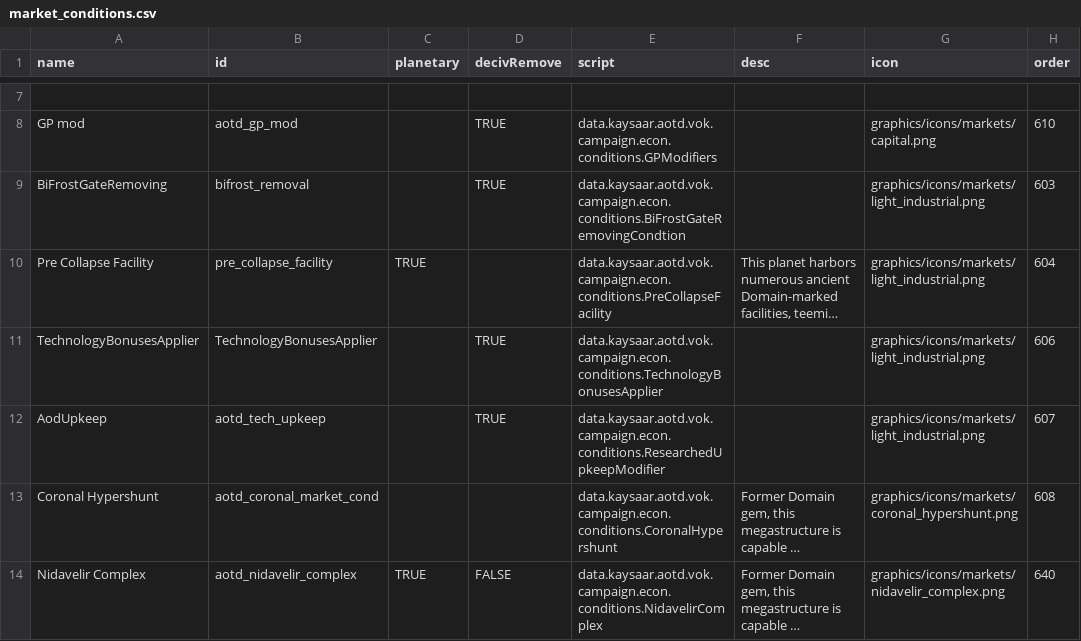
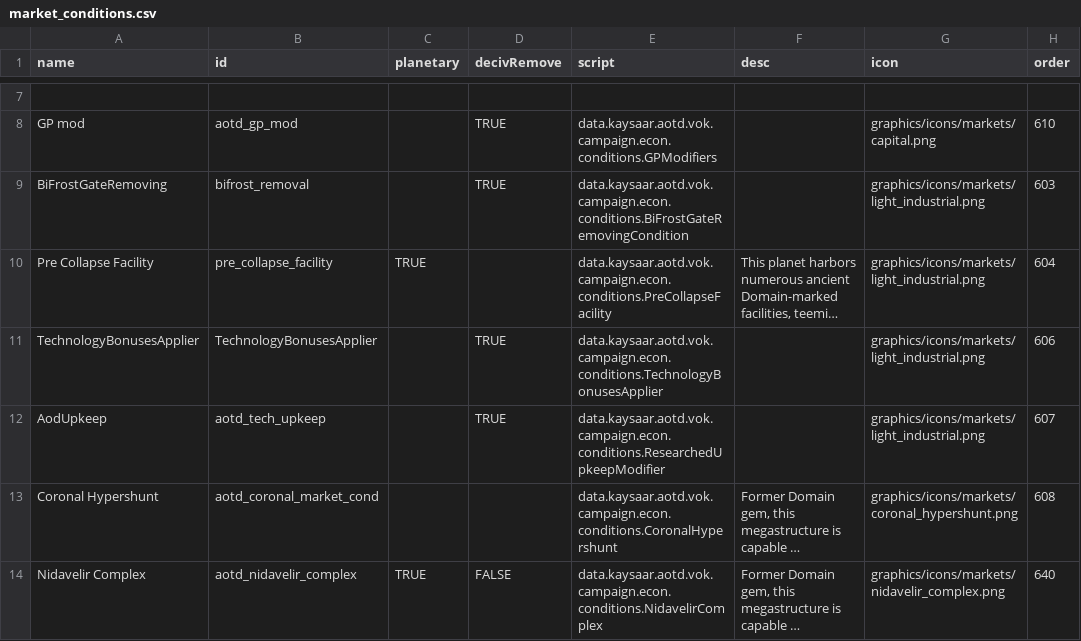
Before and after one commit to Kaysaar/Ashes-Of-The-Domain-VOK, a CSV file: data/campaign/market_conditions.csv, drawn as a sheet; only a part is shown, gaps mark what is left out; long unchanged cells end in …; the diff names each change by its address in the sheet, - before the commit and + after, or states it on an @@ line.

Commit message:
Colony Development & Conditions Rewrite

```diff
--- a/data/campaign/market_conditions.csv
+++ b/data/campaign/market_conditions.csv
-E9 (script): data.kaysaar.aotd.vok.campaign.econ.conditions.BiFrostGateRemovingCondtion
+E9 (script): data.kaysaar.aotd.vok.campaign.econ.conditions.BiFrostGateRemovingCondition
```
Also changed, not shown: 6 other files.
